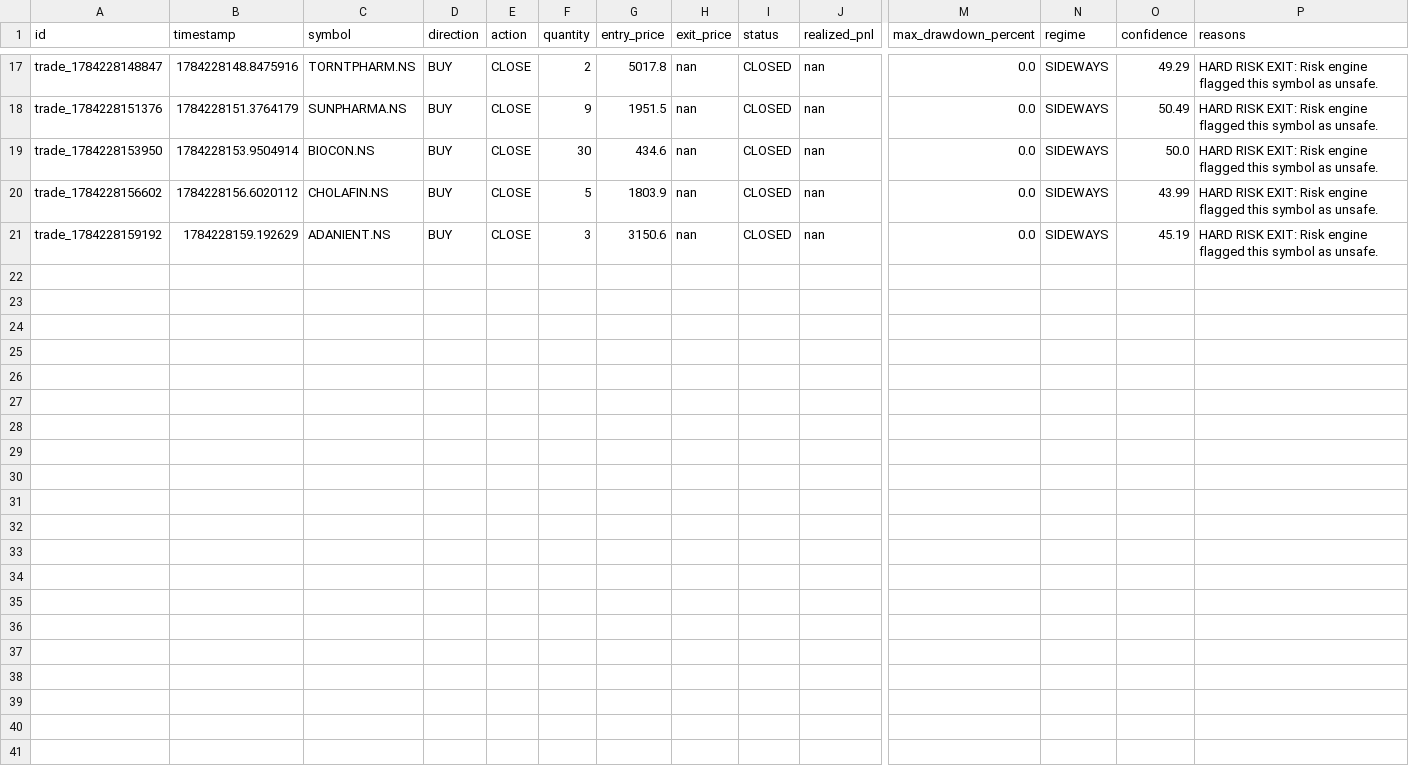
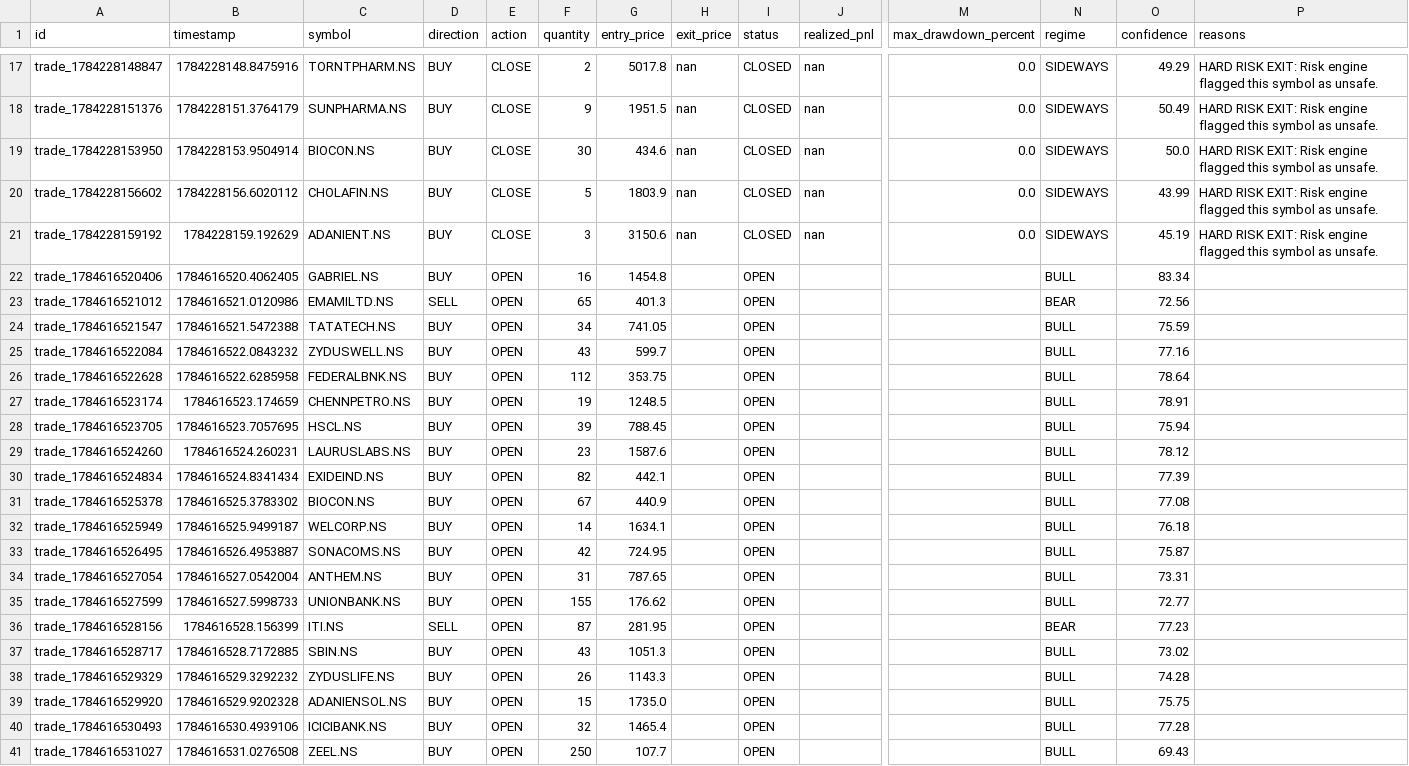
Before and after one commit to gobo-pixel/Professional-setup-of-swing-trading-Fixed-version2, a CSV file: storage/trades/trades_master.csv, drawn as a sheet; only a part is shown, gaps mark what is left out; rows hold the shown columns only; the diff names each change by its address in the sheet, - before the commit and + after, or states it on an @@ line.

```diff
--- a/storage/trades/trades_master.csv
+++ b/storage/trades/trades_master.csv
+row 22: trade_1784616520406 | 1784616520.4062405 | GABRIEL.NS | BUY | OPEN | 16 | 1454.8 |  | OPEN |  |  | BULL | 83.34
+row 23: trade_1784616521012 | 1784616521.0120986 | EMAMILTD.NS | SELL | OPEN | 65 | 401.3 |  | OPEN |  |  | BEAR | 72.56
+row 24: trade_1784616521547 | 1784616521.5472388 | TATATECH.NS | BUY | OPEN | 34 | 741.05 |  | OPEN |  |  | BULL | 75.59
+row 25: trade_1784616522084 | 1784616522.0843232 | ZYDUSWELL.NS | BUY | OPEN | 43 | 599.7 |  | OPEN |  |  | BULL | 77.16
+row 26: trade_1784616522628 | 1784616522.6285958 | FEDERALBNK.NS | BUY | OPEN | 112 | 353.75 |  | OPEN |  |  | BULL | 78.64
+row 27: trade_1784616523174 | 1784616523.174659 | CHENNPETRO.NS | BUY | OPEN | 19 | 1248.5 |  | OPEN |  |  | BULL | 78.91
+row 28: trade_1784616523705 | 1784616523.7057695 | HSCL.NS | BUY | OPEN | 39 | 788.45 |  | OPEN |  |  | BULL | 75.94
+row 29: trade_1784616524260 | 1784616524.260231 | LAURUSLABS.NS | BUY | OPEN | 23 | 1587.6 |  | OPEN |  |  | BULL | 78.12
+row 30: trade_1784616524834 | 1784616524.8341434 | EXIDEIND.NS | BUY | OPEN | 82 | 442.1 |  | OPEN |  |  | BULL | 77.39
+row 31: trade_1784616525378 | 1784616525.3783302 | BIOCON.NS | BUY | OPEN | 67 | 440.9 |  | OPEN |  |  | BULL | 77.08
+row 32: trade_1784616525949 | 1784616525.9499187 | WELCORP.NS | BUY | OPEN | 14 | 1634.1 |  | OPEN |  |  | BULL | 76.18
+row 33: trade_1784616526495 | 1784616526.4953887 | SONACOMS.NS | BUY | OPEN | 42 | 724.95 |  | OPEN |  |  | BULL | 75.87
+row 34: trade_1784616527054 | 1784616527.0542004 | ANTHEM.NS | BUY | OPEN | 31 | 787.65 |  | OPEN |  |  | BULL | 73.31
+row 35: trade_1784616527599 | 1784616527.5998733 | UNIONBANK.NS | BUY | OPEN | 155 | 176.62 |  | OPEN |  |  | BULL | 72.77
+row 36: trade_1784616528156 | 1784616528.156399 | ITI.NS | SELL | OPEN | 87 | 281.95 |  | OPEN |  |  | BEAR | 77.23
+row 37: trade_1784616528717 | 1784616528.7172885 | SBIN.NS | BUY | OPEN | 43 | 1051.3 |  | OPEN |  |  | BULL | 73.02
+row 38: trade_1784616529329 | 1784616529.3292232 | ZYDUSLIFE.NS | BUY | OPEN | 26 | 1143.3 |  | OPEN |  |  | BULL | 74.28
+row 39: trade_1784616529920 | 1784616529.9202328 | ADANIENSOL.NS | BUY | OPEN | 15 | 1735.0 |  | OPEN |  |  | BULL | 75.75
+row 40: trade_1784616530493 | 1784616530.4939106 | ICICIBANK.NS | BUY | OPEN | 32 | 1465.4 |  | OPEN |  |  | BULL | 77.28
+row 41: trade_1784616531027 | 1784616531.0276508 | ZEEL.NS | BUY | OPEN | 250 | 107.7 |  | OPEN |  |  | BULL | 69.43
```
Also changed, not shown: reports/paper_trading_daily_report.csv, 43 other files.
